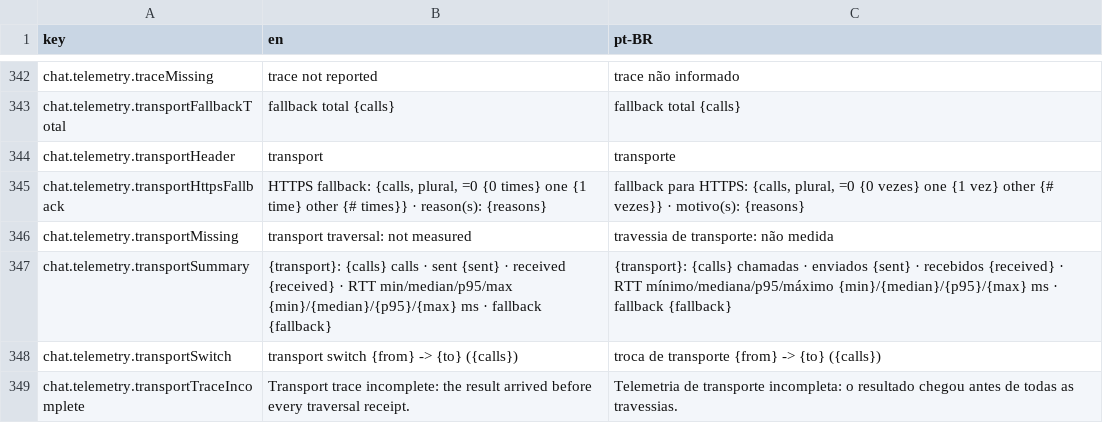
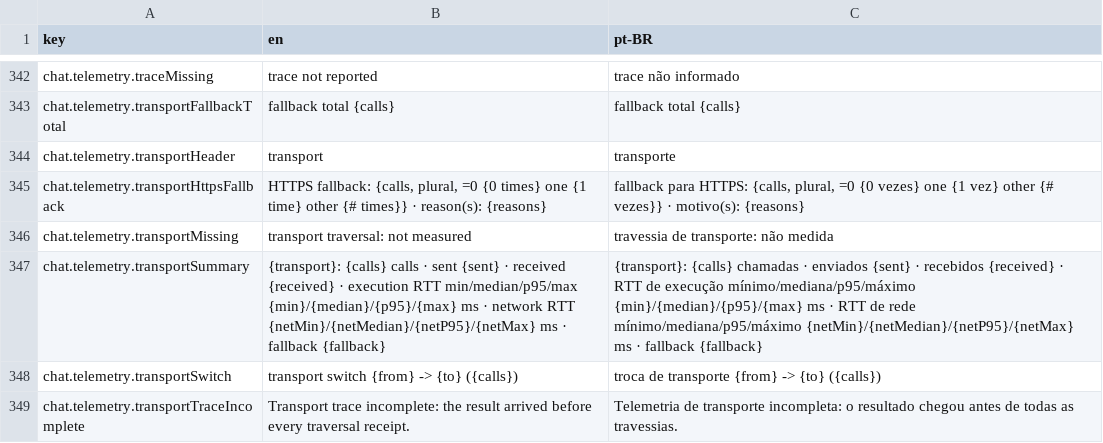
Before and after one commit to pieceofmindcloud/pom, a CSV file: apps/frontend/src/i18n/messages.csv, drawn as a sheet; only a part is shown, gaps mark what is left out.

```diff
--- a/apps/frontend/src/i18n/messages.csv
+++ b/apps/frontend/src/i18n/messages.csv
@@ -346,3 +346,3 @@ chat.telemetry.transportHttpsFallback,"HTTPS fallback: {calls, plural, =0 {0 tim
 chat.telemetry.transportMissing,transport traversal: not measured,travessia de transporte: não medida
-chat.telemetry.transportSummary,{transport}: {calls} calls · sent {sent} · received {received} · RTT min/median/p95/max {min}/{median}/{p95}/{max} ms · fallback {fallback},{transport}: {calls} chamadas · enviados {sent} · recebidos {received} · RTT mínimo/mediana/p95/máximo {min}/{median}/{p95}/{max} ms · fallback {fallback}
+chat.telemetry.transportSummary,{transport}: {calls} calls · sent {sent} · received {received} · execution RTT min/median/p95/max {min}/{median}/{p95}/{max} ms · network RTT {netMin}/{netMedian}/{netP95}/{netMax} ms · fallback {fallback},{transport}: {calls} chamadas · enviados {sent} · recebidos {received} · RTT de execução mínimo/mediana/p95/máximo {min}/{median}/{p95}/{max} ms · RTT de rede mínimo/mediana/p95/máximo {netMin}/{netMedian}/{netP95}/{netMax} ms · fallback {fallback}
 chat.telemetry.transportSwitch,transport switch {from} -> {to} ({calls}),troca de transporte {from} -> {to} ({calls})
```
Also changed, not shown: 21 other files.
